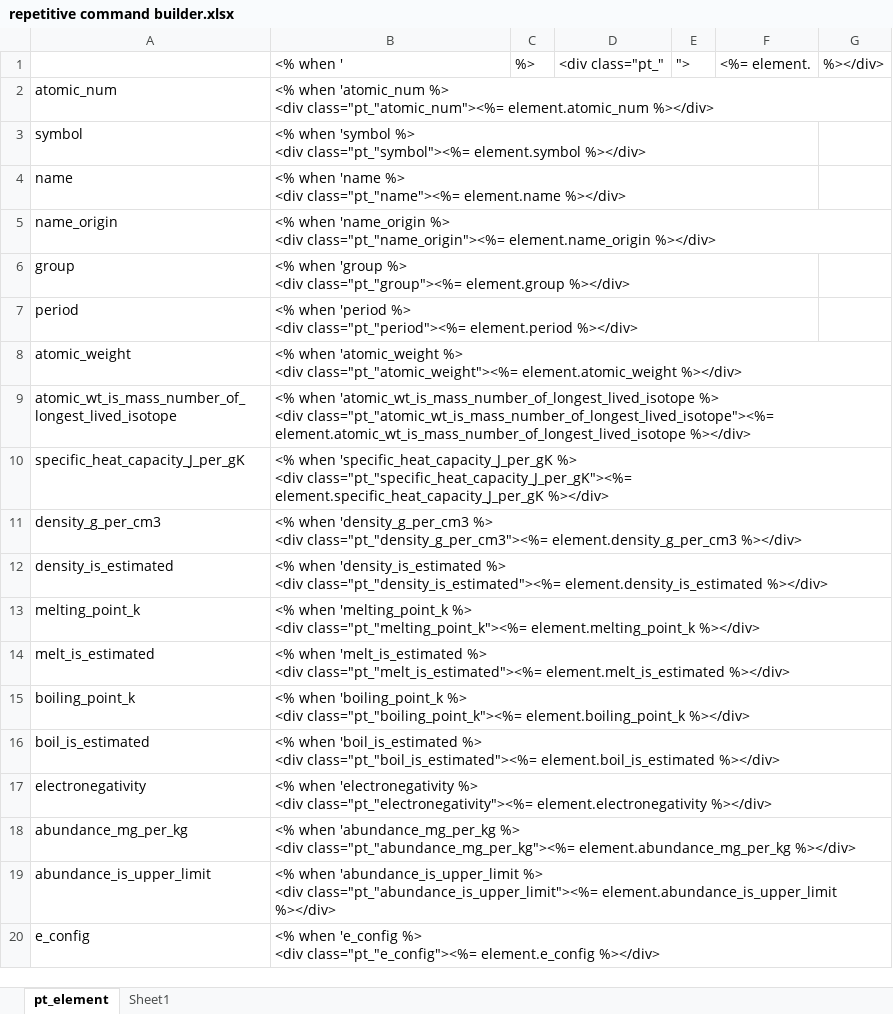
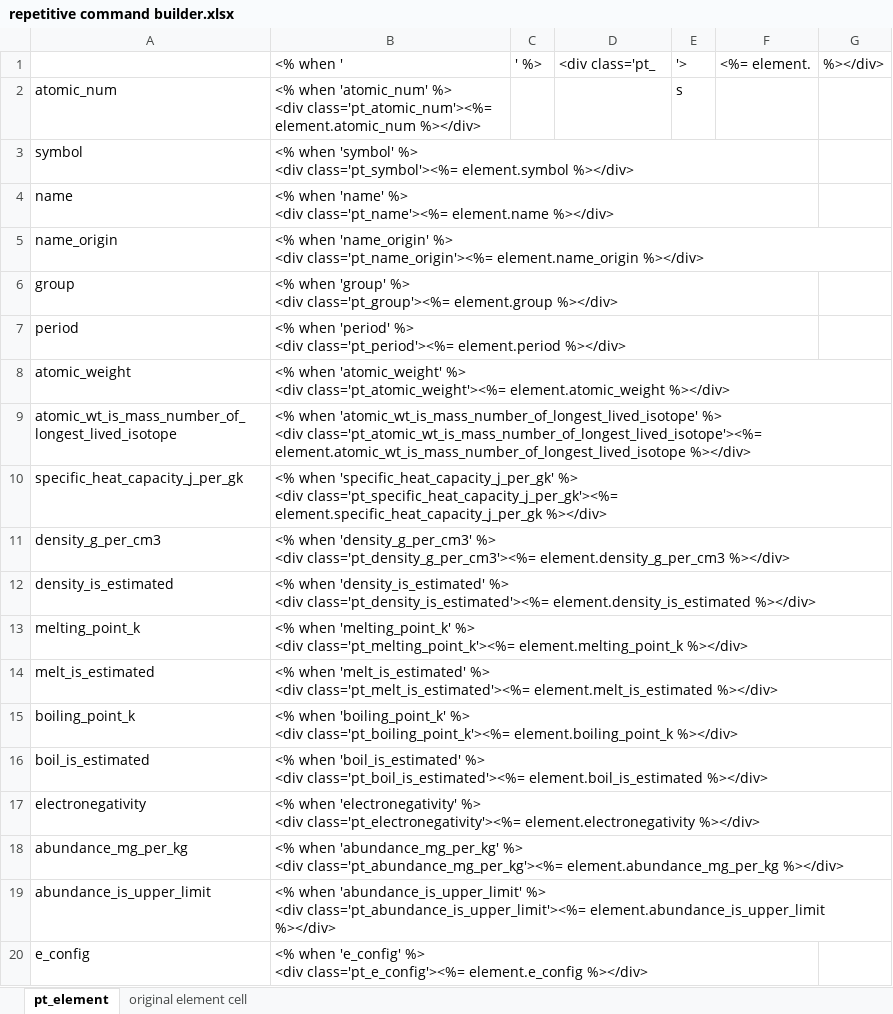
Before and after one commit to bertiewooster/PeriodicTableNav, an Excel workbook: repetitive command builder.xlsx, sheet pt_element, drawn as a sheet; values as stored, in another font and other column widths than the file's, no borders; ↵ is a line break in a cell; the diff names each change by its address in the sheet, - before the commit and + after, or states it on an @@ line.

Commit message:
Repetitive command builder and pt_element.erb: removed capital letters from "specific_heat_capacity_j_per_gk"

```diff
--- a/repetitive command builder.xlsx (sheet pt_element)
+++ b/repetitive command builder.xlsx (sheet pt_element)
-sheet tab: Sheet1
+sheet tab: original element cell
-C1: %>
+C1: ' %>
-D1: <div class="pt_"
+D1: <div class='pt_
-E1: ">
+E1: '>
-B2: <% when 'atomic_num %> ↵ <div class="pt_"atomic_num"><%= element.atomic_num %></div>
+B2: <% when 'atomic_num' %> ↵ <div class='pt_atomic_num'><%= element.atomic_num %></div>
-E2: (empty)
+E2: s
-B3: <% when 'symbol %> ↵ <div class="pt_"symbol"><%= element.symbol %></div>
+B3: <% when 'symbol' %> ↵ <div class='pt_symbol'><%= element.symbol %></div>
-B4: <% when 'name %> ↵ <div class="pt_"name"><%= element.name %></div>
+B4: <% when 'name' %> ↵ <div class='pt_name'><%= element.name %></div>
-B5: <% when 'name_origin %> ↵ <div class="pt_"name_origin"><%= element.name_origin %></div>
+B5: <% when 'name_origin' %> ↵ <div class='pt_name_origin'><%= element.name_origin %></div>
-B6: <% when 'group %> ↵ <div class="pt_"group"><%= element.group %></div>
+B6: <% when 'group' %> ↵ <div class='pt_group'><%= element.group %></div>
-B7: <% when 'period %> ↵ <div class="pt_"period"><%= element.period %></div>
+B7: <% when 'period' %> ↵ <div class='pt_period'><%= element.period %></div>
-B8: <% when 'atomic_weight %> ↵ <div class="pt_"atomic_weight"><%= element.atomic_weight %></div>
+B8: <% when 'atomic_weight' %> ↵ <div class='pt_atomic_weight'><%= element.atomic_weight %></div>
-B9: <% when 'atomic_wt_is_mass_number_of_longest_lived_isotope %> ↵ <div class="pt_"atomic_wt_is_mass_number_of_longest_lived_isotope"><%= element.atomic_wt_is_mass_number_of_longest_lived_isotope %></div>
+B9: <% when 'atomic_wt_is_mass_number_of_longest_lived_isotope' %> ↵ <div class='pt_atomic_wt_is_mass_number_of_longest_lived_isotope'><%= element.atomic_wt_is_mass_number_of_longest_lived_isotope %></div>
-A10: specific_heat_capacity_J_per_gK
+A10: specific_heat_capacity_j_per_gk
-B10: <% when 'specific_heat_capacity_J_per_gK %> ↵ <div class="pt_"specific_heat_capacity_J_per_gK"><%= element.specific_heat_capacity_J_per_gK %></div>
+B10: <% when 'specific_heat_capacity_j_per_gk' %> ↵ <div class='pt_specific_heat_capacity_j_per_gk'><%= element.specific_heat_capacity_j_per_gk %></div>
-B11: <% when 'density_g_per_cm3 %> ↵ <div class="pt_"density_g_per_cm3"><%= element.density_g_per_cm3 %></div>
+B11: <% when 'density_g_per_cm3' %> ↵ <div class='pt_density_g_per_cm3'><%= element.density_g_per_cm3 %></div>
-B12: <% when 'density_is_estimated %> ↵ <div class="pt_"density_is_estimated"><%= element.density_is_estimated %></div>
+B12: <% when 'density_is_estimated' %> ↵ <div class='pt_density_is_estimated'><%= element.density_is_estimated %></div>
-B13: <% when 'melting_point_k %> ↵ <div class="pt_"melting_point_k"><%= element.melting_point_k %></div>
+B13: <% when 'melting_point_k' %> ↵ <div class='pt_melting_point_k'><%= element.melting_point_k %></div>
-B14: <% when 'melt_is_estimated %> ↵ <div class="pt_"melt_is_estimated"><%= element.melt_is_estimated %></div>
+B14: <% when 'melt_is_estimated' %> ↵ <div class='pt_melt_is_estimated'><%= element.melt_is_estimated %></div>
-B15: <% when 'boiling_point_k %> ↵ <div class="pt_"boiling_point_k"><%= element.boiling_point_k %></div>
+B15: <% when 'boiling_point_k' %> ↵ <div class='pt_boiling_point_k'><%= element.boiling_point_k %></div>
-B16: <% when 'boil_is_estimated %> ↵ <div class="pt_"boil_is_estimated"><%= element.boil_is_estimated %></div>
+B16: <% when 'boil_is_estimated' %> ↵ <div class='pt_boil_is_estimated'><%= element.boil_is_estimated %></div>
-B17: <% when 'electronegativity %> ↵ <div class="pt_"electronegativity"><%= element.electronegativity %></div>
+B17: <% when 'electronegativity' %> ↵ <div class='pt_electronegativity'><%= element.electronegativity %></div>
-B18: <% when 'abundance_mg_per_kg %> ↵ <div class="pt_"abundance_mg_per_kg"><%= element.abundance_mg_per_kg %></div>
+B18: <% when 'abundance_mg_per_kg' %> ↵ <div class='pt_abundance_mg_per_kg'><%= element.abundance_mg_per_kg %></div>
-B19: <% when 'abundance_is_upper_limit %> ↵ <div class="pt_"abundance_is_upper_limit"><%= element.abundance_is_upper_limit %></div>
+B19: <% when 'abundance_is_upper_limit' %> ↵ <div class='pt_abundance_is_upper_limit'><%= element.abundance_is_upper_limit %></div>
-B20: <% when 'e_config %> ↵ <div class="pt_"e_config"><%= element.e_config %></div>
+B20: <% when 'e_config' %> ↵ <div class='pt_e_config'><%= element.e_config %></div>
```
Also changed, not shown: 1 other file.
